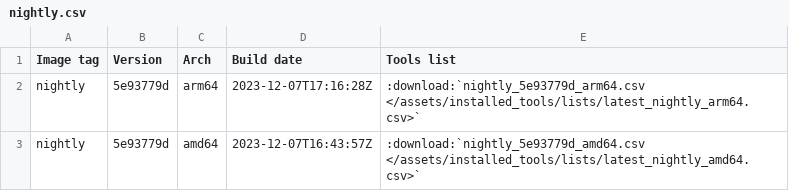
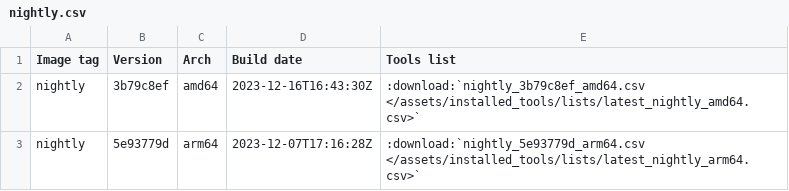
Before and after one commit to ThePorgs/Exegol-docs, a CSV file: source/assets/installed_tools/nightly.csv, drawn as a sheet.

```diff
--- a/source/assets/installed_tools/nightly.csv
+++ b/source/assets/installed_tools/nightly.csv
@@ -1,3 +1,3 @@
 Image tag,Version,Arch,Build date,Tools list
+nightly,3b79c8ef,amd64,2023-12-16T16:43:30Z,:download:`nightly_3b79c8ef_amd64.csv       </assets/installed_tools/lists/latest_nightly_amd64.csv>`
 nightly,5e93779d,arm64,2023-12-07T17:16:28Z,:download:`nightly_5e93779d_arm64.csv       </assets/installed_tools/lists/latest_nightly_arm64.csv>`
-nightly,5e93779d,amd64,2023-12-07T16:43:57Z,:download:`nightly_5e93779d_amd64.csv       </assets/installed_tools/lists/latest_nightly_amd64.csv>`
```
Also changed, not shown: source/assets/installed_tools/lists/latest_nightly_amd64.csv.
